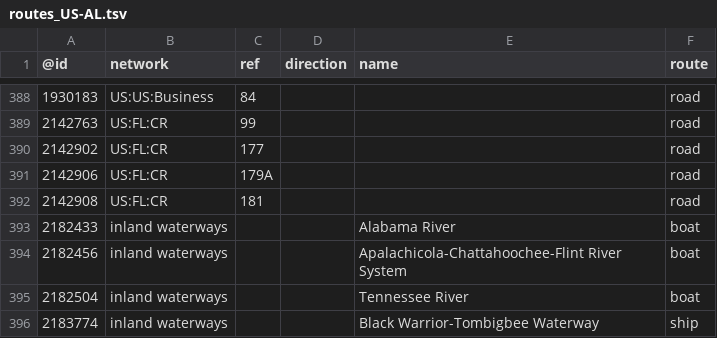
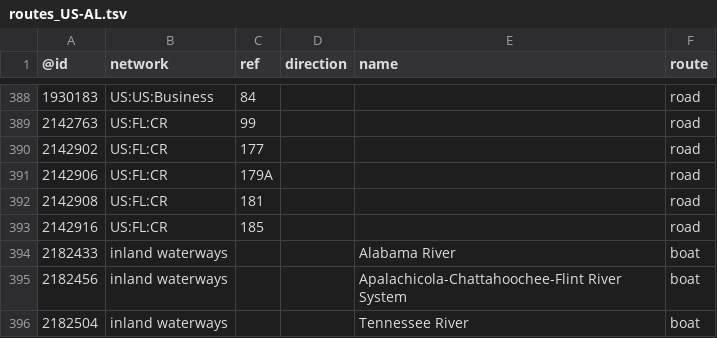
Before and after one commit to nickrsan/osm-us-route-relation-changes, a TSV file: tsv/routes_US-AL.tsv, drawn as a sheet; only a part is shown, gaps mark what is left out; the shorter side is filled out with more unchanged rows.

```diff
--- a/tsv/routes_US-AL.tsv
+++ b/tsv/routes_US-AL.tsv
@@ -392,2 +392,3 @@
 2142908	US:FL:CR	181			road
+2142916	US:FL:CR	185			road
 2182433	inland waterways			Alabama River	boat
```
Also changed, not shown: tsv/routes_US-CA.tsv.
